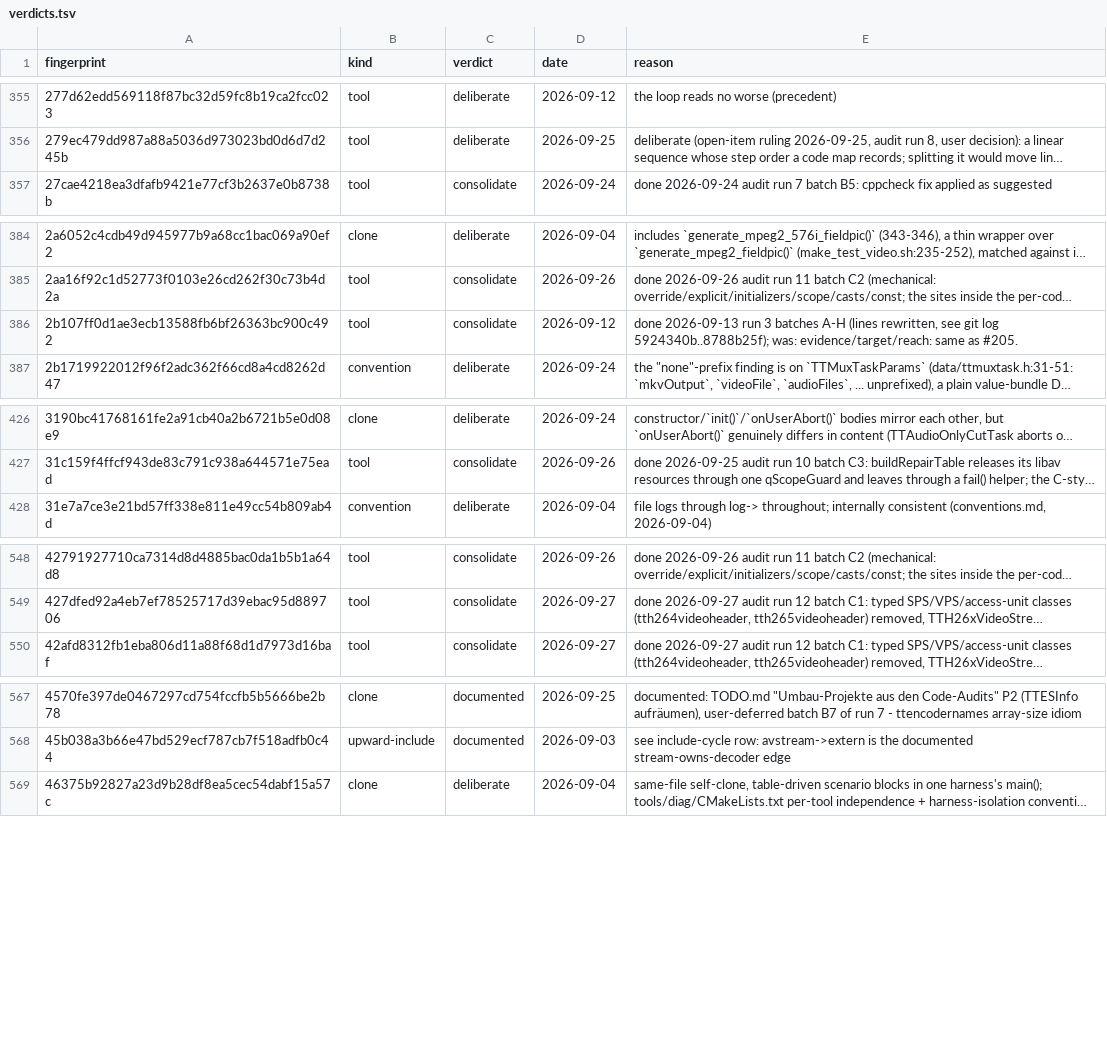
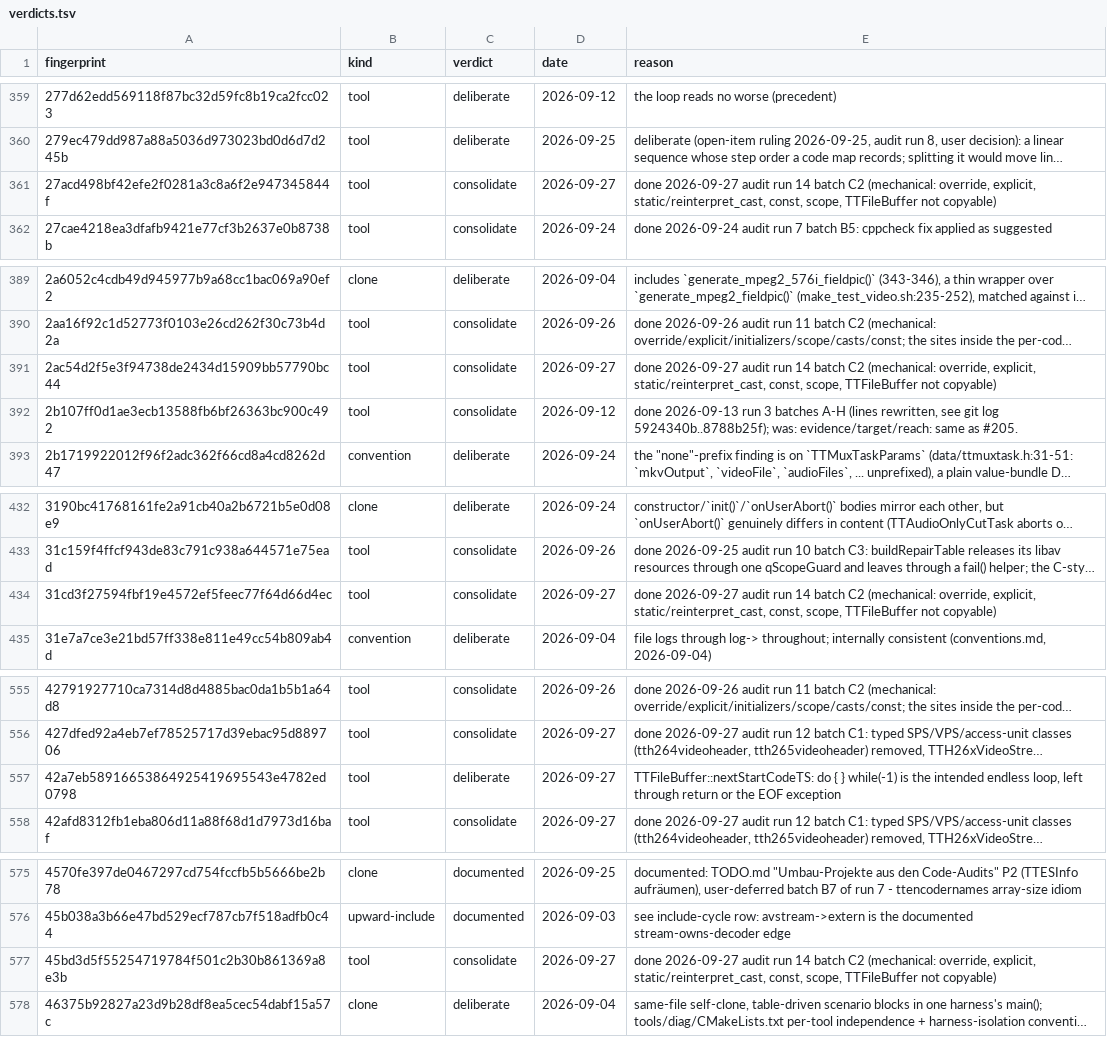
Before and after one commit to MINIXJR/TTCut-ng, a TSV file: docs/code-audit/verdicts.tsv, drawn as a sheet; only a part is shown, gaps mark what is left out; long unchanged cells end in …; the diff covers the shown part only; the diff names each change by its address in the sheet, - before the commit and + after, or states it on an @@ line.

```diff
--- a/docs/code-audit/verdicts.tsv
+++ b/docs/code-audit/verdicts.tsv
+row 361: 27acd498bf42efe2f0281a3c8a6f2e947345844f | tool | consolidate | 2026-09-27 | done 2026-09-27 audit run 14 batch C2 (mechanical: override, explicit, static/reinterpret_cast, const, scope, TTFileBuffer not copyable)
+row 391: 2ac54d2f5e3f94738de2434d15909bb57790bc44 | tool | consolidate | 2026-09-27 | done 2026-09-27 audit run 14 batch C2 (mechanical: override, explicit, static/reinterpret_cast, const, scope, TTFileBuffer not copyable)
+row 434: 31cd3f27594fbf19e4572ef5feec77f64d66d4ec | tool | consolidate | 2026-09-27 | done 2026-09-27 audit run 14 batch C2 (mechanical: override, explicit, static/reinterpret_cast, const, scope, TTFileBuffer not copyable)
+row 557: 42a7eb58916653864925419695543e4782ed0798 | tool | deliberate | 2026-09-27 | TTFileBuffer::nextStartCodeTS: do { } while(-1) is the intended endless loop, left through return or the EOF exception
+row 577: 45bd3d5f55254719784f501c2b30b861369a8e3b | tool | consolidate | 2026-09-27 | done 2026-09-27 audit run 14 batch C2 (mechanical: override, explicit, static/reinterpret_cast, const, scope, TTFileBuffer not copyable)
```
Also changed, not shown: 20 added rows elsewhere in this file, 26 other files.
